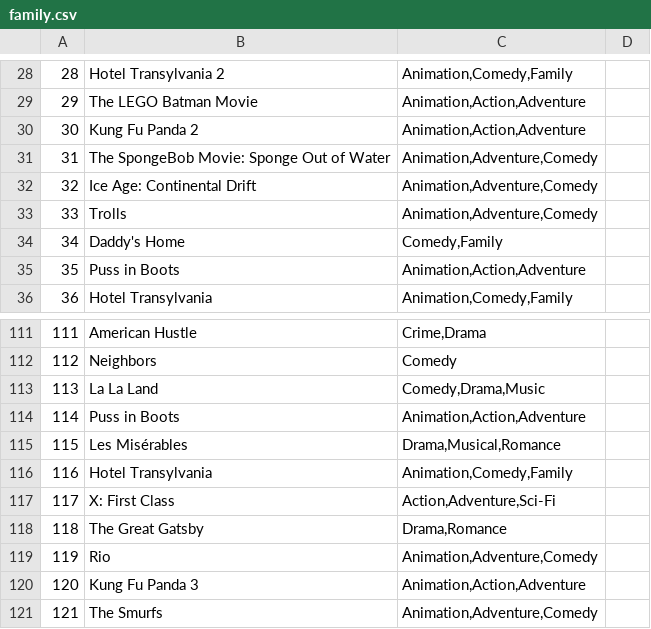
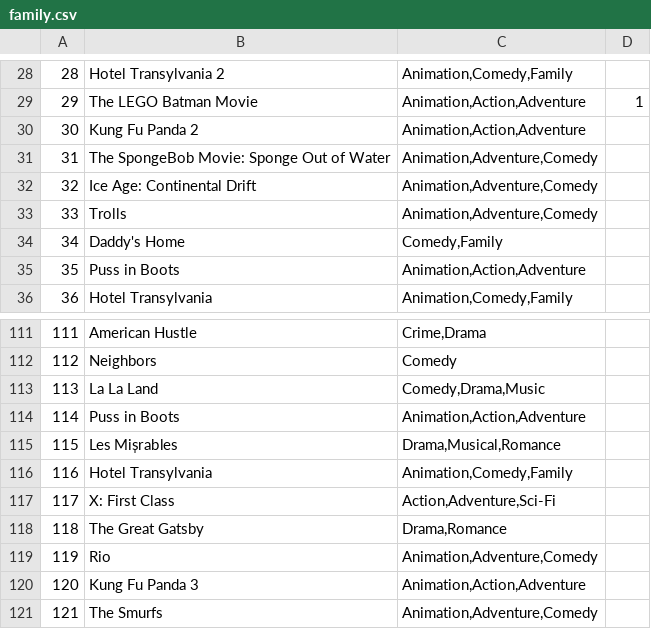
Before and after one commit to programng/ensongble, a CSV file: data/family.csv, drawn as a sheet; only a part is shown, gaps mark what is left out; the diff covers the shown part only.

```diff
--- a/data/family.csv
+++ b/data/family.csv
@@ -29 +29 @@
-29,The LEGO Batman Movie,"Animation,Action,Adventure"
+29,The LEGO Batman Movie,"Animation,Action,Adventure",1
@@ -115 +115 @@
-115,Les Misérables,"Drama,Musical,Romance"
+115,Les Mis̩rables,"Drama,Musical,Romance",
```
Also changed, not shown: 27 edited cells elsewhere in this file.
